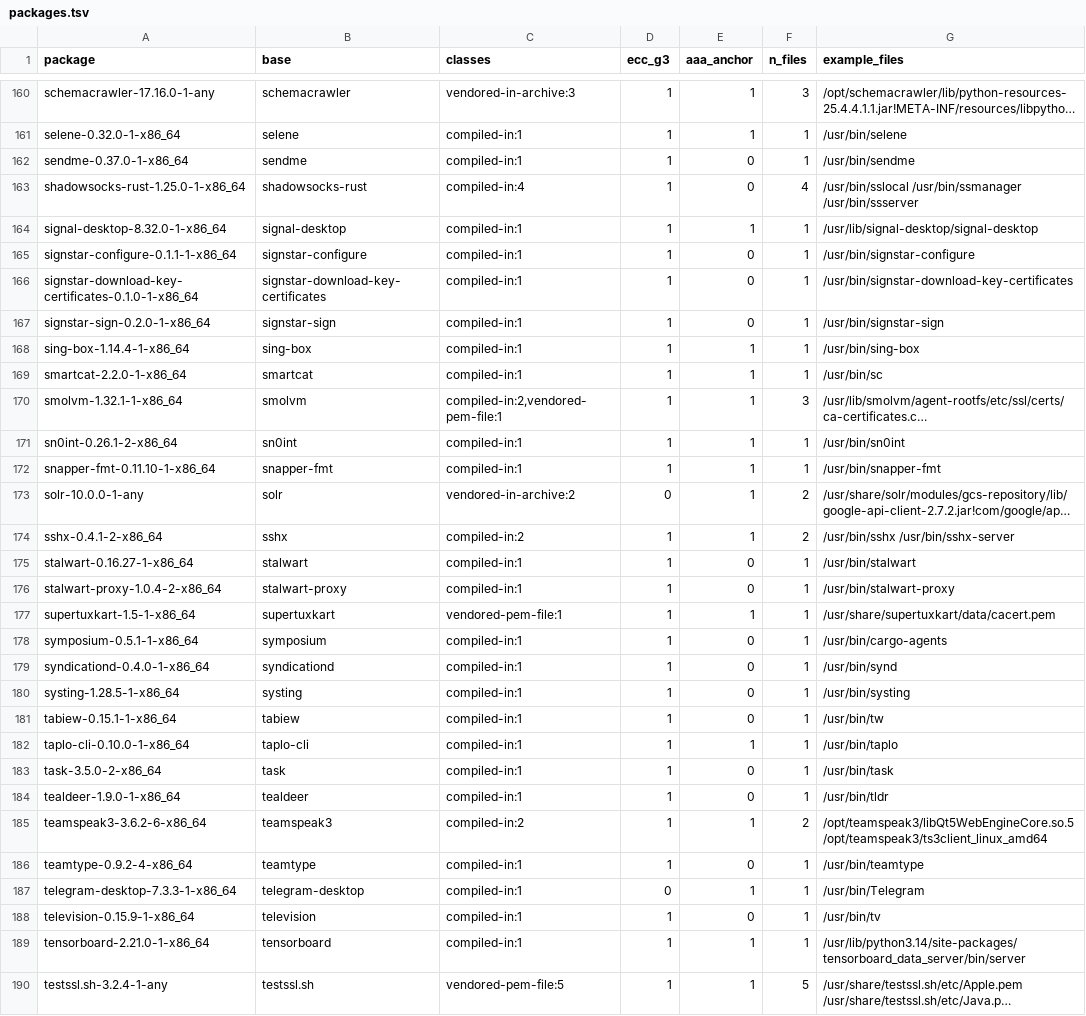
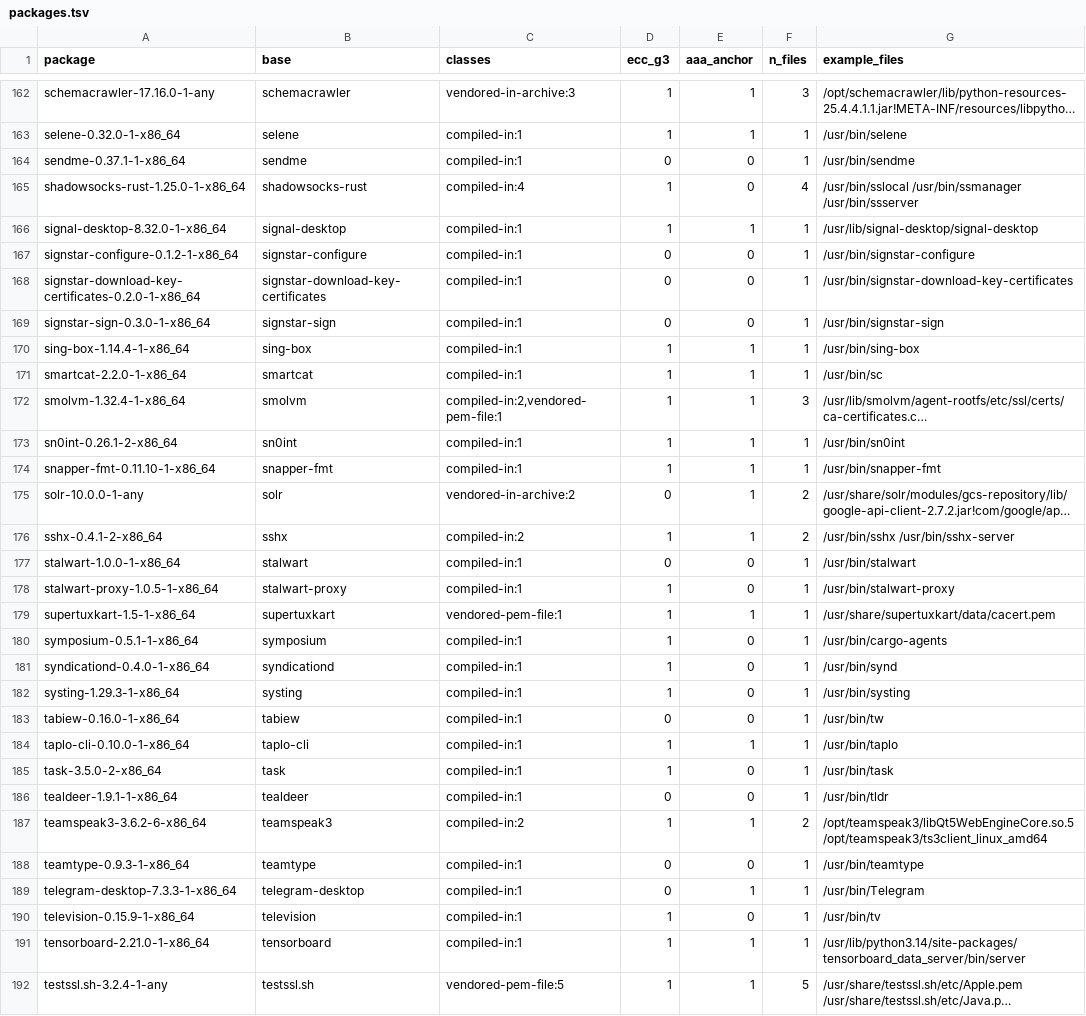
Before and after one commit to 0x9fff00/cacert-scan, a TSV file: report-arch/packages.tsv, drawn as a sheet; only a part is shown, gaps mark what is left out; long unchanged cells end in …; addresses are those after the commit; the diff covers the shown part only; the diff names each change by its address in the sheet, - before the commit and + after, or states it on an @@ line.

```diff
--- a/report-arch/packages.tsv
+++ b/report-arch/packages.tsv
-A164 (package): sendme-0.37.0-1-x86_64
+A164 (package): sendme-0.37.1-1-x86_64
-D164 (ecc_g3): 1
+D164 (ecc_g3): 0
-A167 (package): signstar-configure-0.1.1-1-x86_64
+A167 (package): signstar-configure-0.1.2-1-x86_64
-D167:D169 (ecc_g3): 1
+D167:D169 (ecc_g3): 0
-A168 (package): signstar-download-key-certificates-0.1.0-1-x86_64
+A168 (package): signstar-download-key-certificates-0.2.0-1-x86_64
-A169 (package): signstar-sign-0.2.0-1-x86_64
+A169 (package): signstar-sign-0.3.0-1-x86_64
-A172 (package): smolvm-1.32.1-1-x86_64
+A172 (package): smolvm-1.32.4-1-x86_64
-A177 (package): stalwart-0.16.27-1-x86_64
+A177 (package): stalwart-1.0.0-1-x86_64
-D177 (ecc_g3): 1
+D177 (ecc_g3): 0
-A178 (package): stalwart-proxy-1.0.4-2-x86_64
+A178 (package): stalwart-proxy-1.0.5-1-x86_64
-A182 (package): systing-1.28.5-1-x86_64
+A182 (package): systing-1.29.3-1-x86_64
-A183 (package): tabiew-0.15.1-1-x86_64
+A183 (package): tabiew-0.16.0-1-x86_64
-D183 (ecc_g3): 1
+D183 (ecc_g3): 0
-A186 (package): tealdeer-1.9.0-1-x86_64
+A186 (package): tealdeer-1.9.1-1-x86_64
-D186 (ecc_g3): 1
+D186 (ecc_g3): 0
-A188 (package): teamtype-0.9.2-4-x86_64
+A188 (package): teamtype-0.9.3-1-x86_64
-D188 (ecc_g3): 1
+D188 (ecc_g3): 0
```
Also changed, not shown: 2 added rows and 25 edited cells elsewhere in this file, 2 other files.
